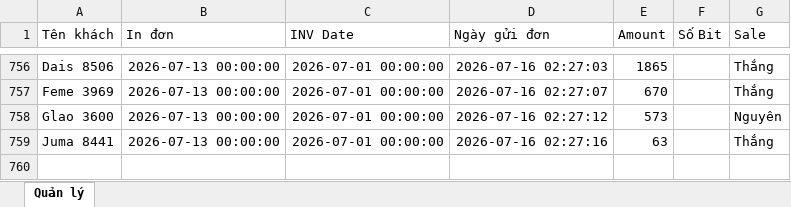
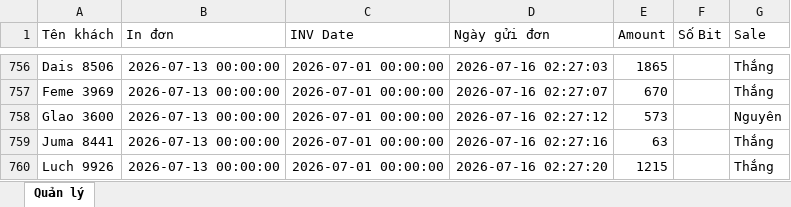
Before and after one commit to dobangnhi-gif/dobangnhi, an Excel workbook: data/master_doanh_thu.xlsx, sheet Quản lý, drawn as a sheet; only a part is shown, gaps mark what is left out; values as stored, in another font and other column widths than the file's, no borders; the diff names each change by its address in the sheet, - before the commit and + after, or states it on an @@ line.

Commit message:
Update master_doanh_thu.xlsx

```diff
--- a/data/master_doanh_thu.xlsx (sheet Quản lý)
+++ b/data/master_doanh_thu.xlsx (sheet Quản lý)
+row 760: Luch 9926 | 2026-07-13 00:00:00 | 2026-07-01 00:00:00 | 2026-07-16 02:27:20 | 1215 |  | Thắng
```
